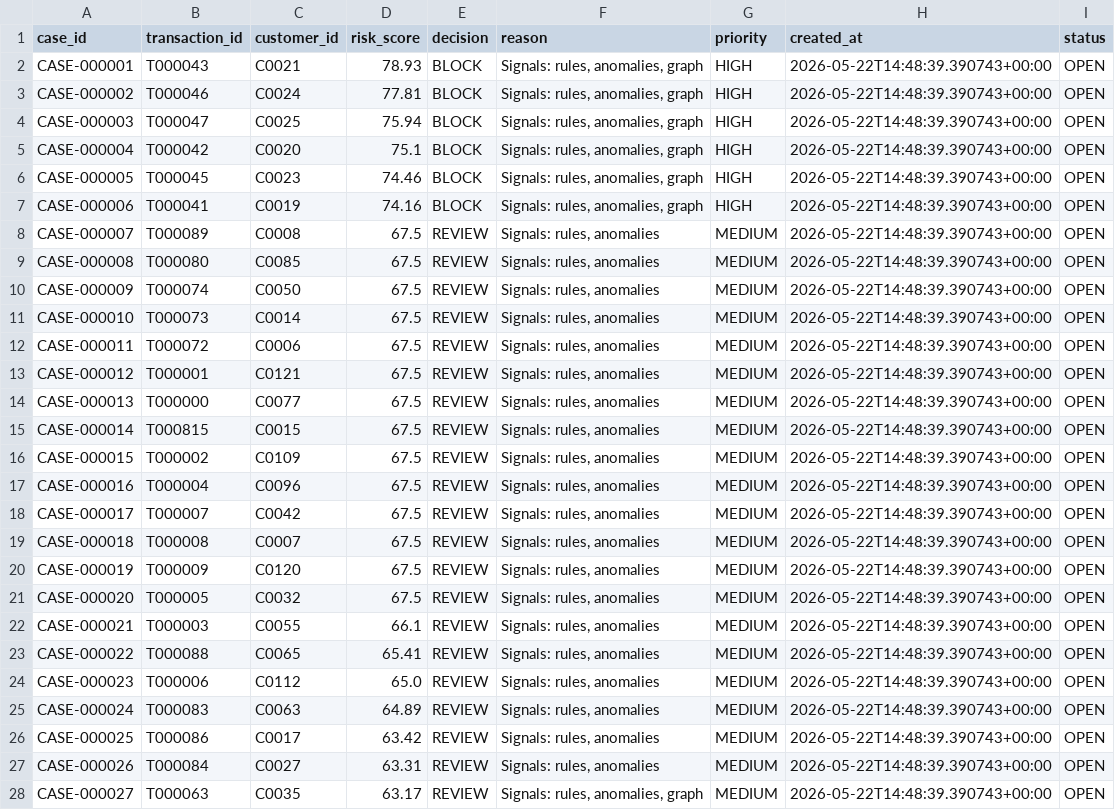
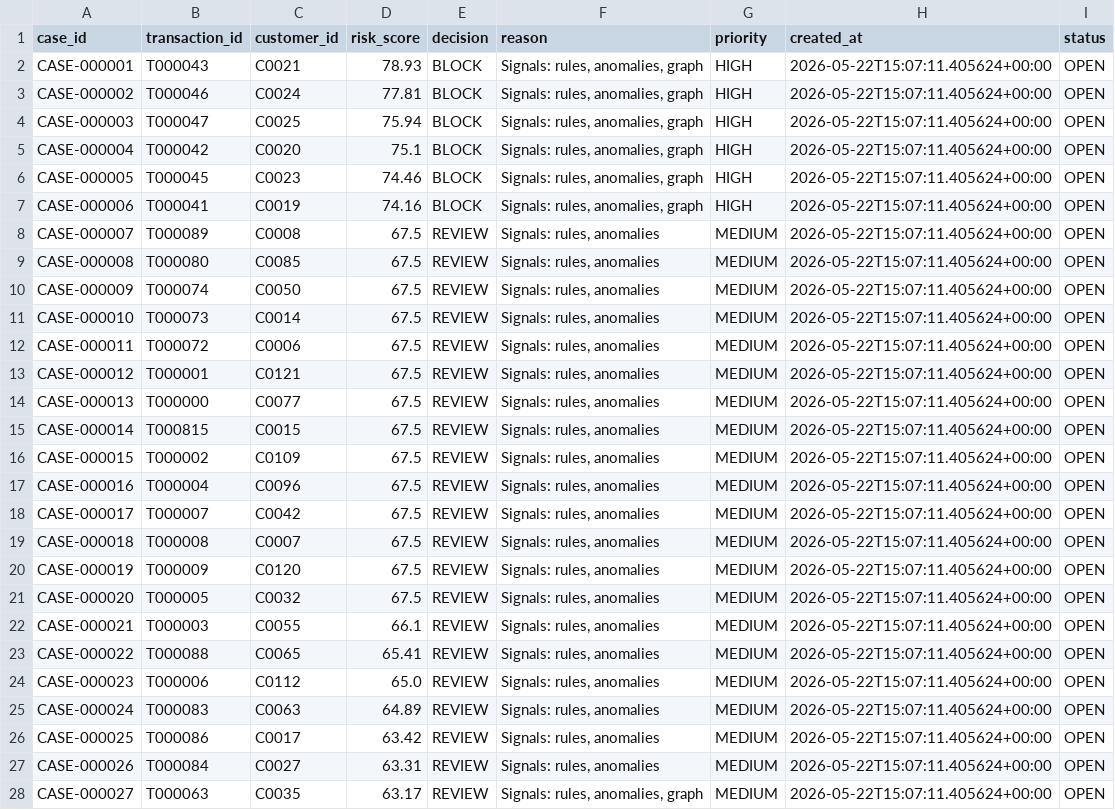
Before and after one commit to KN-lang/KN-Lang_Zetheta_Real-Time-Fraud-Detection-Microservices-Architecture, a CSV file: data/output/fraud_cases.csv, drawn as a sheet; only a part is shown; the diff covers the shown part only; the diff names each change by its address in the sheet, - before the commit and + after, or states it on an @@ line.

```diff
--- a/data/output/fraud_cases.csv
+++ b/data/output/fraud_cases.csv
-H2:H28 (created_at): 2026-05-22T14:48:39.390743+00:00
+H2:H28 (created_at): 2026-05-22T15:07:11.405624+00:00
```
Also changed, not shown: 35 edited cells elsewhere in this file, data/output/audit_log.csv, 15 other files.
